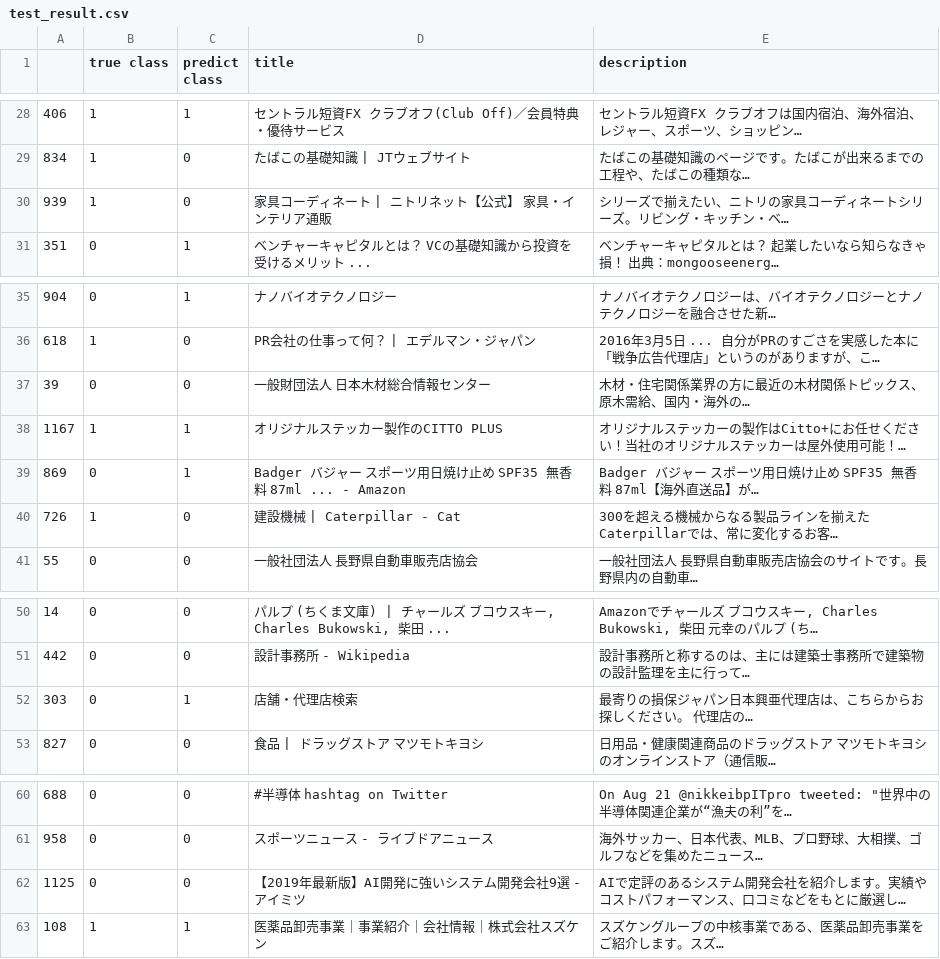
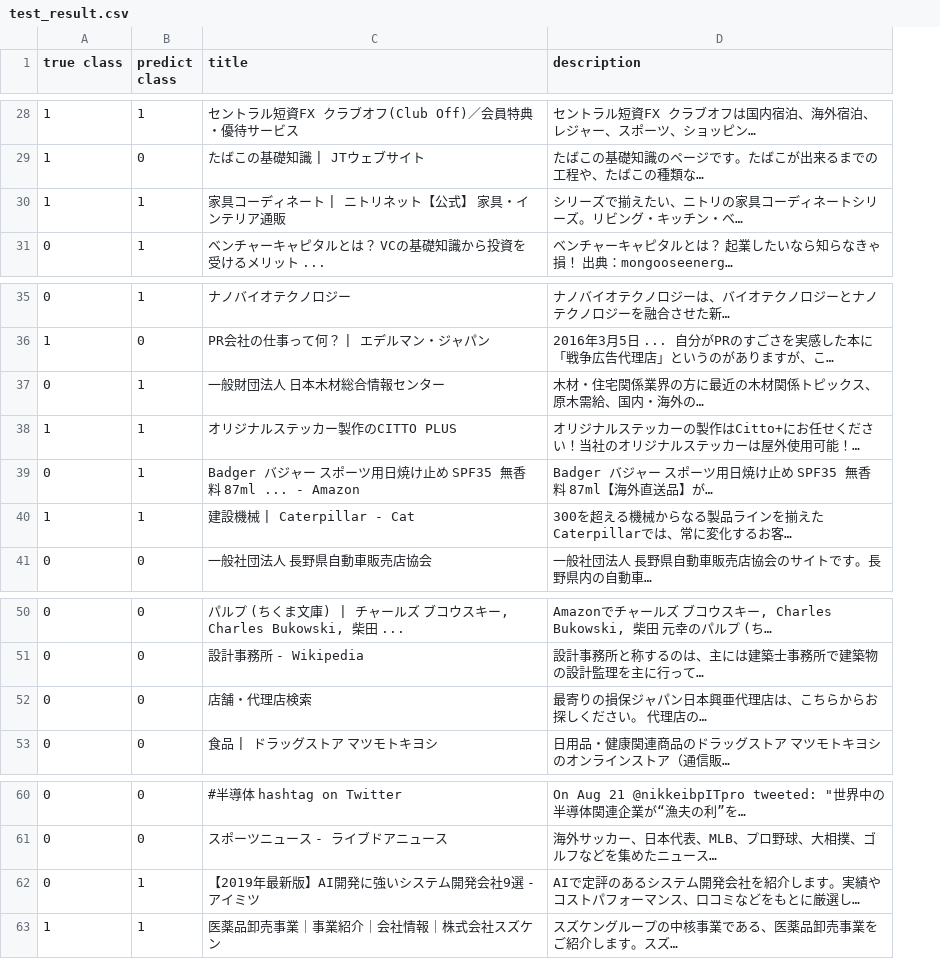
Before and after one commit to hhachiya/corporationClassifier, a CSV file: data/out/test_result.csv, drawn as a sheet; only a part is shown, gaps mark what is left out; long unchanged cells end in …; removed rows and columns are numbered as before the commit, all else as after; the diff covers the shown part only; the diff names each change by its address in the sheet, - before the commit and + after, or states it on an @@ line.

```diff
--- a/data/out/test_result.csv
+++ b/data/out/test_result.csv
-column A, rows 28-31: 406 | 834 | 939 | 351; rows 35-41: 904 | 618 | 39 | 1167 | 869 | 726 | 55; rows 50-53: 14 | 442 | 303 | 827; rows 60-63: 688 | 958 | 1125 | 108
-B30 (predict class): 0
+B30 (predict class): 1
-B37 (predict class): 0
+B37 (predict class): 1
-B40 (predict class): 0
+B40 (predict class): 1
-B52 (predict class): 1
+B52 (predict class): 0
-B62 (predict class): 0
+B62 (predict class): 1
```
Also changed, not shown: 8 edited cells elsewhere in this file, 1 other file.
